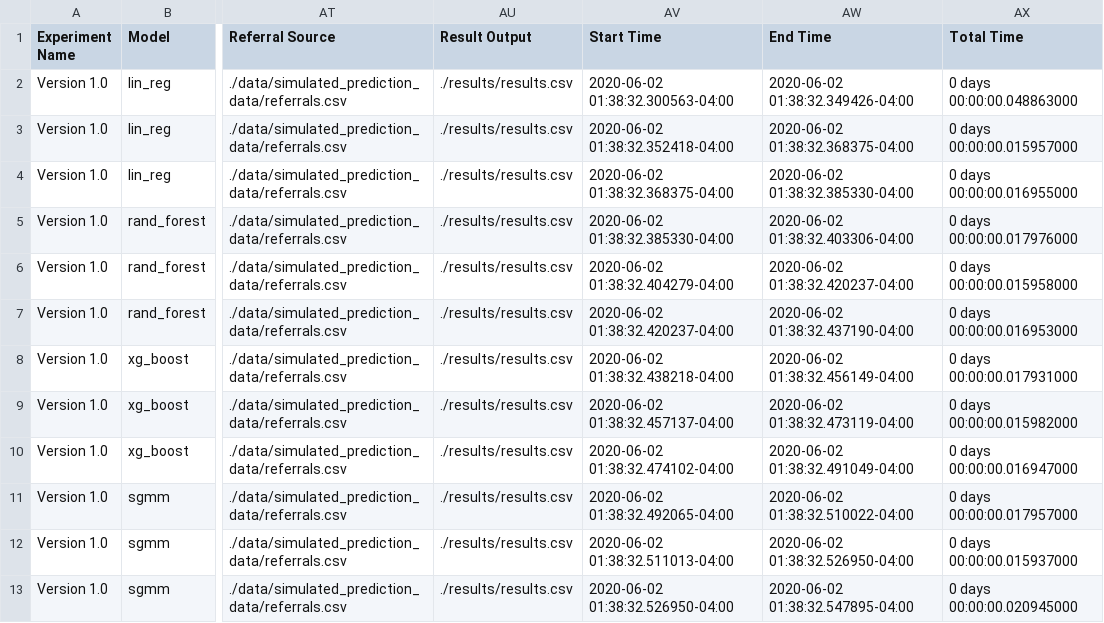
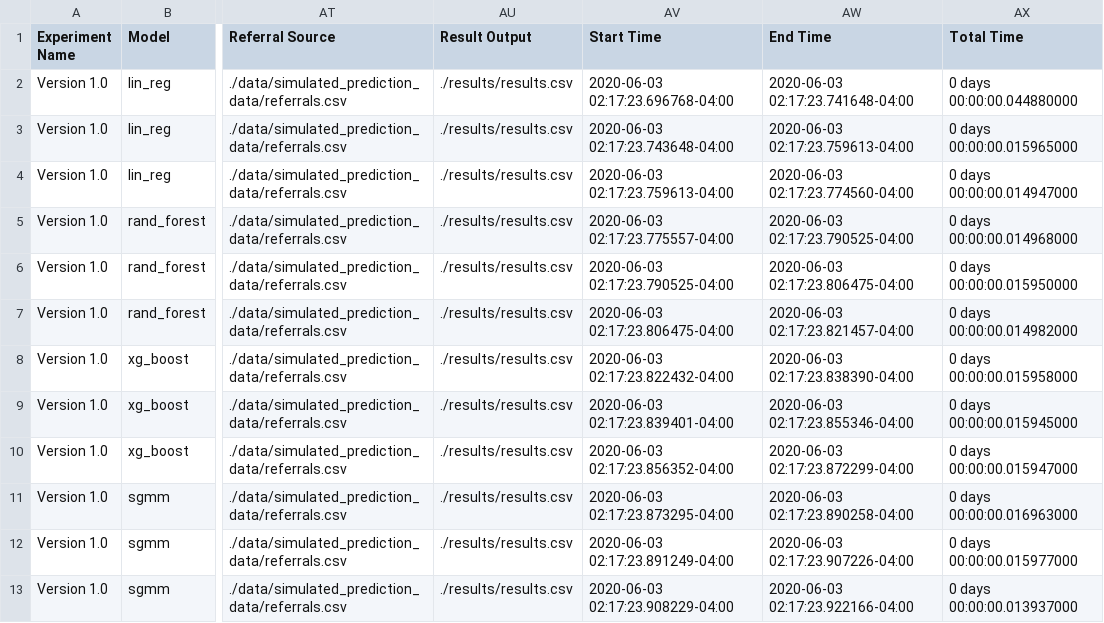
Before and after one commit to nafis-neehal/CDPHP_Evaluation, a CSV file: results/results.csv, drawn as a sheet; only a part is shown, gaps mark what is left out; the diff names each change by its address in the sheet, - before the commit and + after, or states it on an @@ line.

```diff
--- a/results/results.csv
+++ b/results/results.csv
-AV2 (Start Time): 2020-06-02 01:38:32.300563-04:00
+AV2 (Start Time): 2020-06-03 02:17:23.696768-04:00
-AW2 (End Time): 2020-06-02 01:38:32.349426-04:00
+AW2 (End Time): 2020-06-03 02:17:23.741648-04:00
-AX2 (Total Time): 0 days 00:00:00.048863000
+AX2 (Total Time): 0 days 00:00:00.044880000
-AV3 (Start Time): 2020-06-02 01:38:32.352418-04:00
+AV3 (Start Time): 2020-06-03 02:17:23.743648-04:00
-AW3 (End Time): 2020-06-02 01:38:32.368375-04:00
+AW3 (End Time): 2020-06-03 02:17:23.759613-04:00
-AX3 (Total Time): 0 days 00:00:00.015957000
+AX3 (Total Time): 0 days 00:00:00.015965000
-AV4 (Start Time): 2020-06-02 01:38:32.368375-04:00
+AV4 (Start Time): 2020-06-03 02:17:23.759613-04:00
-AW4 (End Time): 2020-06-02 01:38:32.385330-04:00
+AW4 (End Time): 2020-06-03 02:17:23.774560-04:00
-AX4 (Total Time): 0 days 00:00:00.016955000
+AX4 (Total Time): 0 days 00:00:00.014947000
-AV5 (Start Time): 2020-06-02 01:38:32.385330-04:00
+AV5 (Start Time): 2020-06-03 02:17:23.775557-04:00
-AW5 (End Time): 2020-06-02 01:38:32.403306-04:00
+AW5 (End Time): 2020-06-03 02:17:23.790525-04:00
-AX5 (Total Time): 0 days 00:00:00.017976000
+AX5 (Total Time): 0 days 00:00:00.014968000
-AV6 (Start Time): 2020-06-02 01:38:32.404279-04:00
+AV6 (Start Time): 2020-06-03 02:17:23.790525-04:00
-AW6 (End Time): 2020-06-02 01:38:32.420237-04:00
+AW6 (End Time): 2020-06-03 02:17:23.806475-04:00
-AX6 (Total Time): 0 days 00:00:00.015958000
+AX6 (Total Time): 0 days 00:00:00.015950000
-AV7 (Start Time): 2020-06-02 01:38:32.420237-04:00
+AV7 (Start Time): 2020-06-03 02:17:23.806475-04:00
-AW7 (End Time): 2020-06-02 01:38:32.437190-04:00
+AW7 (End Time): 2020-06-03 02:17:23.821457-04:00
-AX7 (Total Time): 0 days 00:00:00.016953000
+AX7 (Total Time): 0 days 00:00:00.014982000
-AV8 (Start Time): 2020-06-02 01:38:32.438218-04:00
+AV8 (Start Time): 2020-06-03 02:17:23.822432-04:00
-AW8 (End Time): 2020-06-02 01:38:32.456149-04:00
+AW8 (End Time): 2020-06-03 02:17:23.838390-04:00
-AX8 (Total Time): 0 days 00:00:00.017931000
+AX8 (Total Time): 0 days 00:00:00.015958000
-AV9 (Start Time): 2020-06-02 01:38:32.457137-04:00
+AV9 (Start Time): 2020-06-03 02:17:23.839401-04:00
-AW9 (End Time): 2020-06-02 01:38:32.473119-04:00
+AW9 (End Time): 2020-06-03 02:17:23.855346-04:00
-AX9 (Total Time): 0 days 00:00:00.015982000
+AX9 (Total Time): 0 days 00:00:00.015945000
-AV10 (Start Time): 2020-06-02 01:38:32.474102-04:00
+AV10 (Start Time): 2020-06-03 02:17:23.856352-04:00
-AW10 (End Time): 2020-06-02 01:38:32.491049-04:00
+AW10 (End Time): 2020-06-03 02:17:23.872299-04:00
-AX10 (Total Time): 0 days 00:00:00.016947000
+AX10 (Total Time): 0 days 00:00:00.015947000
-AV11 (Start Time): 2020-06-02 01:38:32.492065-04:00
+AV11 (Start Time): 2020-06-03 02:17:23.873295-04:00
-AW11 (End Time): 2020-06-02 01:38:32.510022-04:00
+AW11 (End Time): 2020-06-03 02:17:23.890258-04:00
-AX11 (Total Time): 0 days 00:00:00.017957000
+AX11 (Total Time): 0 days 00:00:00.016963000
-AV12 (Start Time): 2020-06-02 01:38:32.511013-04:00
+AV12 (Start Time): 2020-06-03 02:17:23.891249-04:00
-AW12 (End Time): 2020-06-02 01:38:32.526950-04:00
+AW12 (End Time): 2020-06-03 02:17:23.907226-04:00
-AX12 (Total Time): 0 days 00:00:00.015937000
+AX12 (Total Time): 0 days 00:00:00.015977000
-AV13 (Start Time): 2020-06-02 01:38:32.526950-04:00
+AV13 (Start Time): 2020-06-03 02:17:23.908229-04:00
-AW13 (End Time): 2020-06-02 01:38:32.547895-04:00
+AW13 (End Time): 2020-06-03 02:17:23.922166-04:00
-AX13 (Total Time): 0 days 00:00:00.020945000
+AX13 (Total Time): 0 days 00:00:00.013937000
```
Also changed, not shown: 5 other files.
